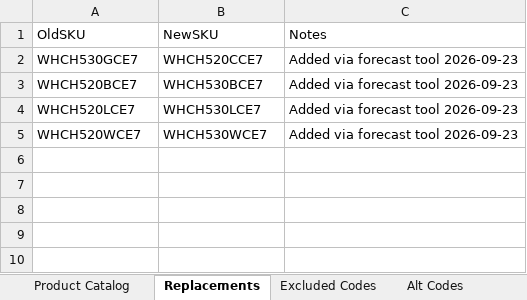
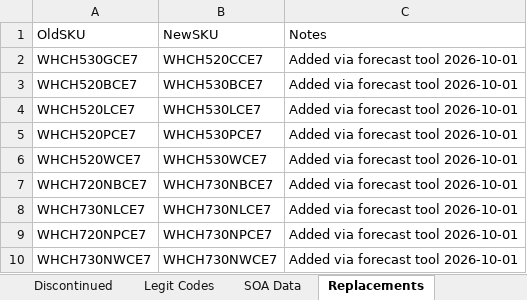
Before and after one commit to Rob-Peats/peats-tools, an Excel workbook: product_catalog.xlsx, sheet Replacements, drawn as a sheet; values as stored, in another font and other column widths than the file's, no borders; addresses are those after the commit; the diff names each change by its address in the sheet, - before the commit and + after, or states it on an @@ line.

Commit message:
Catalog update — Rob — 2026-10-01 22:47 UTC

```diff
--- a/product_catalog.xlsx (sheet Replacements)
+++ b/product_catalog.xlsx (sheet Replacements)
-C2:C4: Added via forecast tool 2026-09-23
+C2:C4: Added via forecast tool 2026-10-01
+row 5: WHCH520PCE7 | WHCH530PCE7 | Added via forecast tool 2026-10-01
-C6: Added via forecast tool 2026-09-23
+C6: Added via forecast tool 2026-10-01
+row 7: WHCH720NBCE7 | WHCH730NBCE7 | Added via forecast tool 2026-10-01
+row 8: WHCH730NLCE7 | WHCH730NLCE7 | Added via forecast tool 2026-10-01
+row 9: WHCH720NPCE7 | WHCH730NPCE7 | Added via forecast tool 2026-10-01
+row 10: WHCH730NWCE7 | WHCH730NWCE7 | Added via forecast tool 2026-10-01
```
Also changed, not shown: other sheet tabs.
